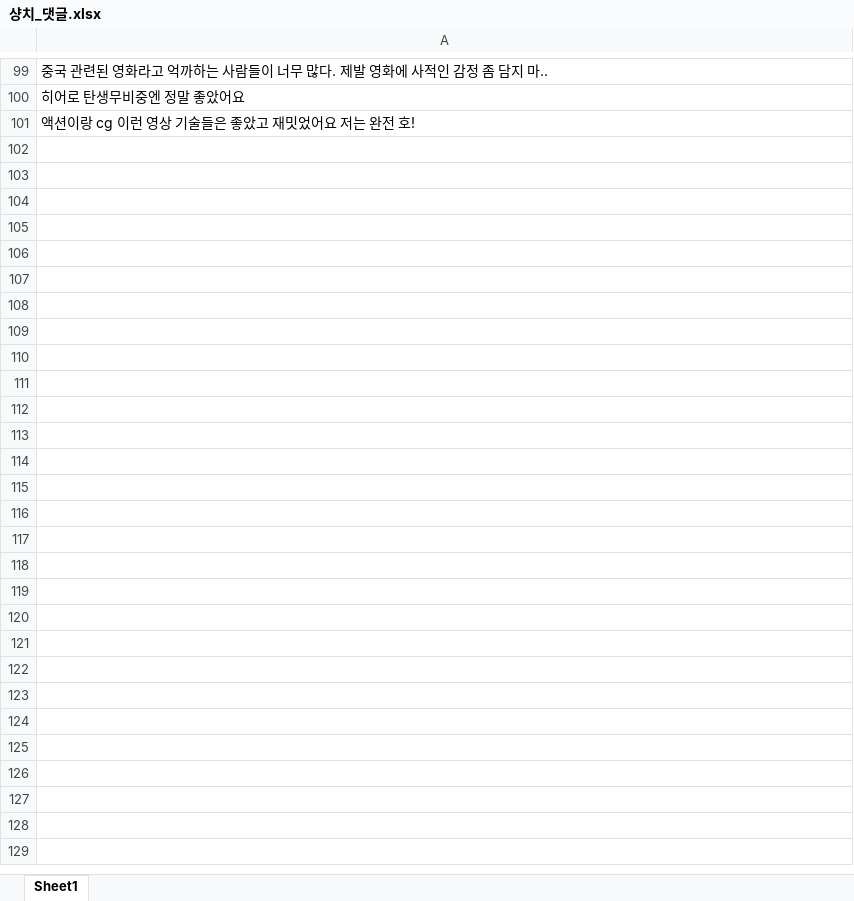
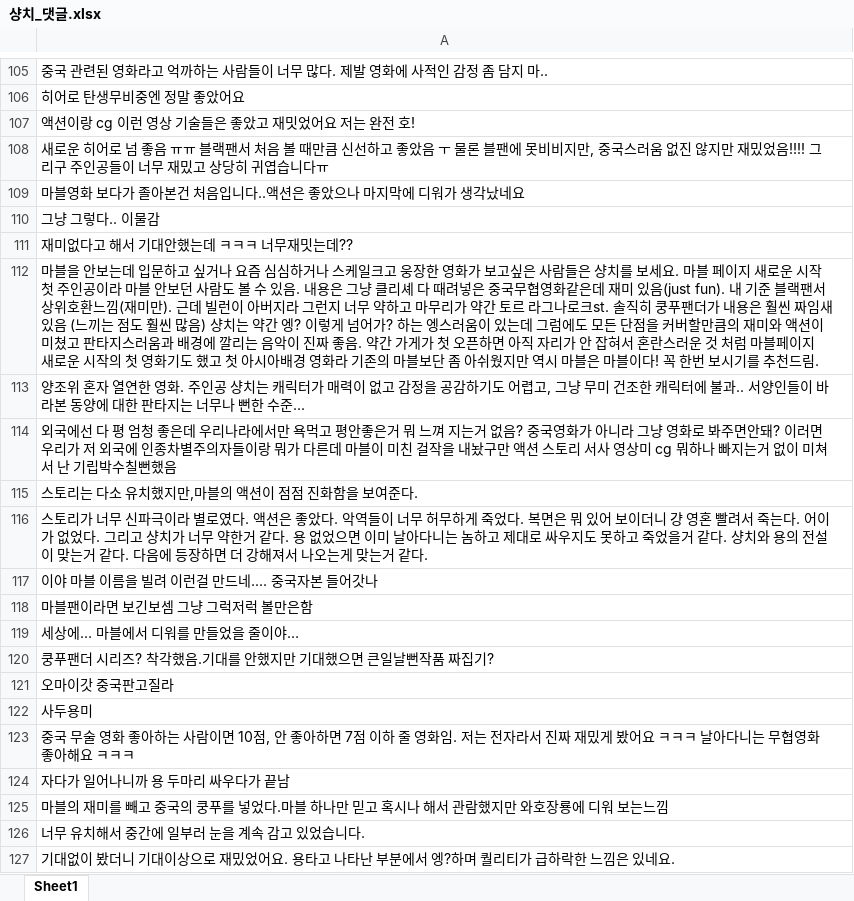
Before and after one commit to sjungk/LikeLion_13th_DataCourse, an Excel workbook: 04_movie_review/샹치_댓글.xlsx, sheet Sheet1, drawn as a sheet; only a part is shown, gaps mark what is left out; values as stored, in another font and other column widths than the file's, no borders; the diff covers the shown part only; the diff names each change by its address in the sheet, - before the commit and + after, or states it on an @@ line.

```diff
--- a/04_movie_review/샹치_댓글.xlsx (sheet Sheet1)
+++ b/04_movie_review/샹치_댓글.xlsx (sheet Sheet1)
+row 108: 새로운 히어로 넘 좋음 ㅠㅠ 블랙팬서 처음 볼 때만큼 신선하고 좋았음 ㅜ 물론 블팬에 못비비지만, 중국스러움 없진 않지만 재밌었음!!!! 그리구 주인공들이 너무 재밌고 상당히 귀엽습니다ㅠ
+row 109: 마블영화 보다가 졸아본건 처음입니다..액션은 좋았으나 마지막에 디워가 생각났네요
+row 110: 그냥 그렇다.. 이물감
+row 111: 재미없다고 해서 기대안했는데 ㅋㅋㅋ 너무재밋는데??
+row 112: 마블을 안보는데 입문하고 싶거나 요즘 심심하거나 스케일크고 웅장한 영화가 보고싶은 사람들은 샹치를 보세요. 마블 페이지 새로운 시작 첫 주인공이라 마블 안보던 사람도 볼 수 있음. 내용은 그냥 클리셰 다 때려넣은 중국무협영화같은데 재미 있음(just fun). 내 기준 블랙팬서 상위호환느낌(재미만). 근데 빌런이 아버지라 그런지 너무 약하고 마무리가 약간 토르 라그나로크st. 솔직히 쿵푸팬더가 내용은 훨씬 짜임새 있음 (느끼는 점도 훨씬 많음) 샹치는 약간 엥? 이렇게 넘어가? 하는 엥스러움이 있는데 그럼에도 모든 단점을 커버할만큼의 재미와 액션이 미쳤고 판타지스러움과 배경에 깔리는 음악이 진짜 좋음. 약간 가게가 첫 오픈하면 아직 자리가 안 잡혀서 혼란스러운 것 처럼 마블페이지 새로운 시작의 첫 영화기도 했고 첫 아시아배경 영화라 기존의 마블보단 좀 아쉬웠지만 역시 마블은 마블이다! 꼭 한번 보시기를 추천드림.
+row 113: 양조위 혼자 열연한 영화. 주인공 샹치는 캐릭터가 매력이 없고 감정을 공감하기도 어렵고, 그냥 무미 건조한 캐릭터에 불과.. 서양인들이 바라본 동양에 대한 판타지는 너무나 뻔한 수준...
+row 114: 외국에선 다 평 엄청 좋은데 우리나라에서만 욕먹고 평안좋은거 뭐 느껴 지는거 없음? 중국영화가 아니라 그냥 영화로 봐주면안돼? 이러면 우리가 저 외국에 인종차별주의자들이랑 뭐가 다른데 마블이 미친 걸작을 내놨구만 액션 스토리 서사 영상미 cg 뭐하나 빠지는거 없이 미쳐서 난 기립박수칠뻔했음
+row 115: 스토리는 다소 유치했지만,마블의 액션이 점점 진화함을 보여준다.
+row 116: 스토리가 너무 신파극이라 별로였다. 액션은 좋았다. 악역들이 너무 허무하게 죽었다. 복면은 뭐 있어 보이더니 걍 영혼 빨려서 죽는다. 어이가 없었다. 그리고 샹치가 너무 약한거 같다. 용 없었으면 이미 날아다니는 놈하고 제대로 싸우지도 못하고 죽었을거 같다. 샹치와 용의 전설이 맞는거 같다. 다음에 등장하면 더 강해져서 나오는게 맞는거 같다.
+row 117: 이야 마블 이름을 빌려 이런걸 만드네.... 중국자본 들어갓나
+row 118: 마블팬이라면 보긴보셈 그냥 그럭저럭 볼만은함
+row 119: 세상에… 마블에서 디워를 만들었을 줄이야…
+row 120: 쿵푸팬더 시리즈? 착각했음.기대를 안했지만 기대했으면 큰일날뻔작품 짜집기?
+row 121: 오마이갓 중국판고질라
+row 122: 사두용미
+row 123: 중국 무술 영화 좋아하는 사람이면 10점, 안 좋아하면 7점 이하 줄 영화임. 저는 전자라서 진짜 재밌게 봤어요 ㅋㅋㅋ 날아다니는 무협영화 좋아해요 ㅋㅋㅋ
+row 124: 자다가 일어나니까 용 두마리 싸우다가 끝남
+row 125: 마블의 재미를 빼고 중국의 쿵푸를 넣었다.마블 하나만 믿고 혹시나 해서 관람했지만 와호장룡에 디워 보는느낌
+row 126: 너무 유치해서 중간에 일부러 눈을 계속 감고 있었습니다.
+row 127: 기대없이 봤더니 기대이상으로 재밌었어요. 용타고 나타난 부분에서 엥?하며 퀄리티가 급하락한 느낌은 있네요.
```
Also changed, not shown: 380 added rows elsewhere in this sheet, 21 other files.
